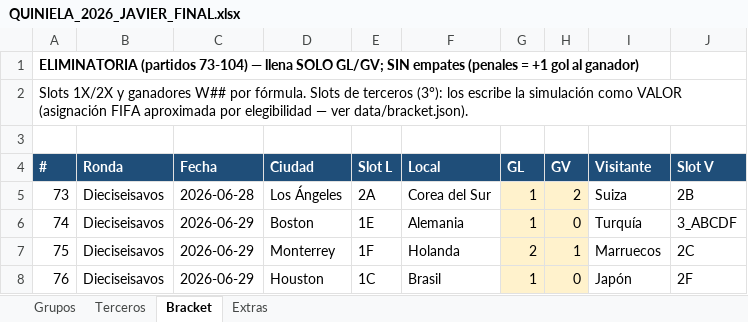
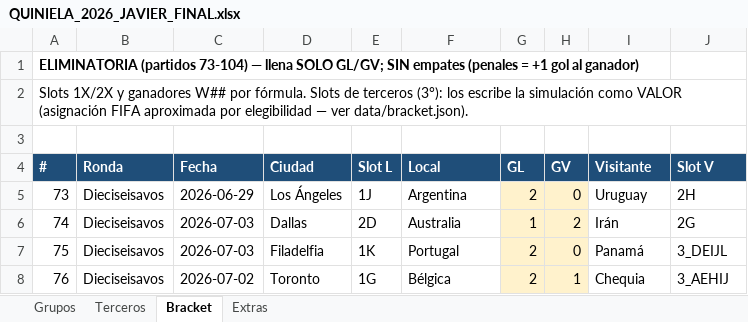
Before and after one commit to javiercamarapp/javiercamarapp, an Excel workbook: entregables/QUINIELA_2026_JAVIER_FINAL.xlsx, sheet Bracket, drawn as a sheet; only a part is shown; values as stored, in another font and other column widths than the file's, no borders; the diff covers the shown part only; the diff names each change by its address in the sheet, - before the commit and + after, or states it on an @@ line.

```diff
--- a/entregables/QUINIELA_2026_JAVIER_FINAL.xlsx (sheet Bracket)
+++ b/entregables/QUINIELA_2026_JAVIER_FINAL.xlsx (sheet Bracket)
-C5 (Fecha): 2026-06-28
+C5 (Fecha): 2026-06-29
-E5 (Slot L): 2A
+E5 (Slot L): 1J
-F5 (Local): Corea del Sur
+F5 (Local): Argentina
-G5 (GL): 1
+G5 (GL): 2
-H5 (GV): 2
+H5 (GV): 0
-I5 (Visitante): Suiza
+I5 (Visitante): Uruguay
-J5 (Slot V): 2B
+J5 (Slot V): 2H
-C6:C7 (Fecha): 2026-06-29
+C6:C7 (Fecha): 2026-07-03
-D6 (Ciudad): Boston
+D6 (Ciudad): Dallas
-E6 (Slot L): 1E
+E6 (Slot L): 2D
-F6 (Local): Alemania
+F6 (Local): Australia
-H6 (GV): 0
+H6 (GV): 2
-I6 (Visitante): Turquía
+I6 (Visitante): Irán
-J6 (Slot V): 3_ABCDF
+J6 (Slot V): 2G
-D7 (Ciudad): Monterrey
+D7 (Ciudad): Filadelfia
-E7 (Slot L): 1F
+E7 (Slot L): 1K
-F7 (Local): Holanda
+F7 (Local): Portugal
-H7 (GV): 1
+H7 (GV): 0
-I7 (Visitante): Marruecos
+I7 (Visitante): Panamá
-J7 (Slot V): 2C
+J7 (Slot V): 3_DEIJL
-C8 (Fecha): 2026-06-29
+C8 (Fecha): 2026-07-02
-D8 (Ciudad): Houston
+D8 (Ciudad): Toronto
-E8 (Slot L): 1C
+E8 (Slot L): 1G
-F8 (Local): Brasil
+F8 (Local): Bélgica
-G8 (GL): 1
+G8 (GL): 2
-H8 (GV): 0
+H8 (GV): 1
-I8 (Visitante): Japón
+I8 (Visitante): Chequia
-J8 (Slot V): 2F
+J8 (Slot V): 3_AEHIJ
```
Also changed, not shown: 146 edited cells elsewhere in this sheet, formulas that keep their value, QUINIELA_2026_TEMPLATE_RECONSTRUIDO.xlsx, 11 other files.
